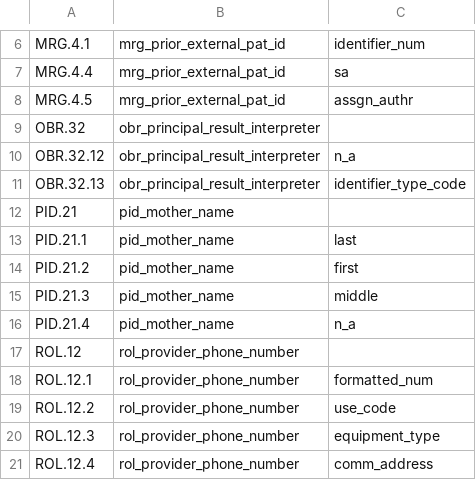
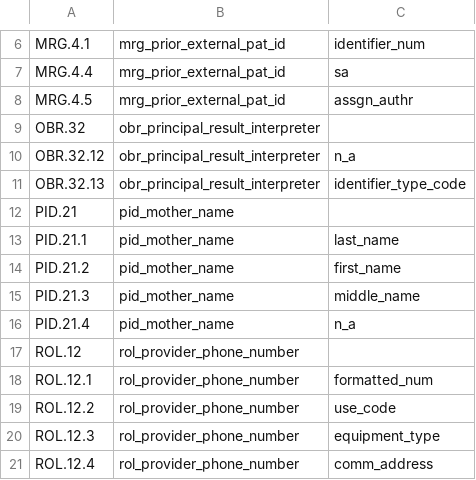
Before and after one commit to djonnadula/CDM-HL7, a CSV file: cdm-scripts/templates/hl7MapEpic2.3.csv, drawn as a sheet; only a part is shown, gaps mark what is left out.

Commit message:
EBA-330: changing epic override for PID.21

```diff
--- a/cdm-scripts/templates/hl7MapEpic2.3.csv
+++ b/cdm-scripts/templates/hl7MapEpic2.3.csv
@@ -12,5 +12,5 @@ OBR.32.13,obr_principal_result_interpreter,identifier_type_code,
 PID.21,pid_mother_name,,
-PID.21.1,pid_mother_name,last,
-PID.21.2,pid_mother_name,first,
-PID.21.3,pid_mother_name,middle,
+PID.21.1,pid_mother_name,last_name,
+PID.21.2,pid_mother_name,first_name,
+PID.21.3,pid_mother_name,middle_name,
 PID.21.4,pid_mother_name,n_a,
```
